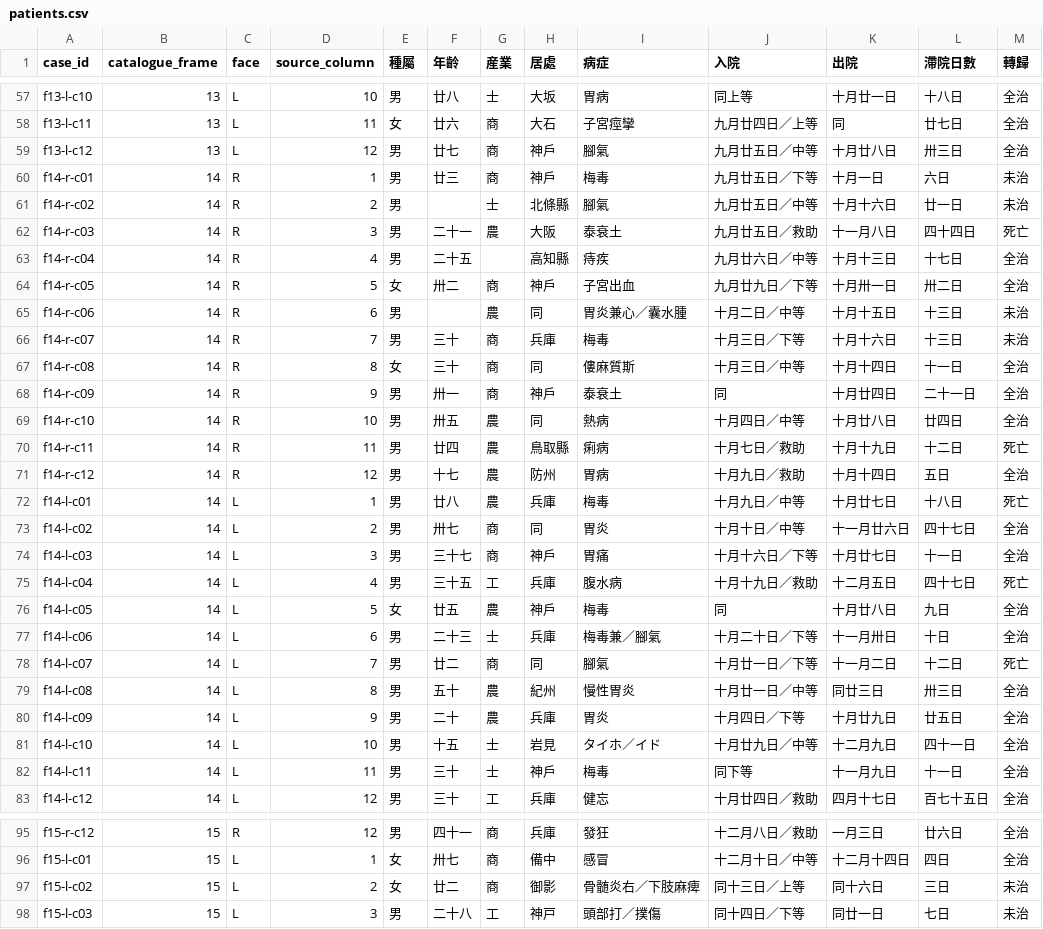
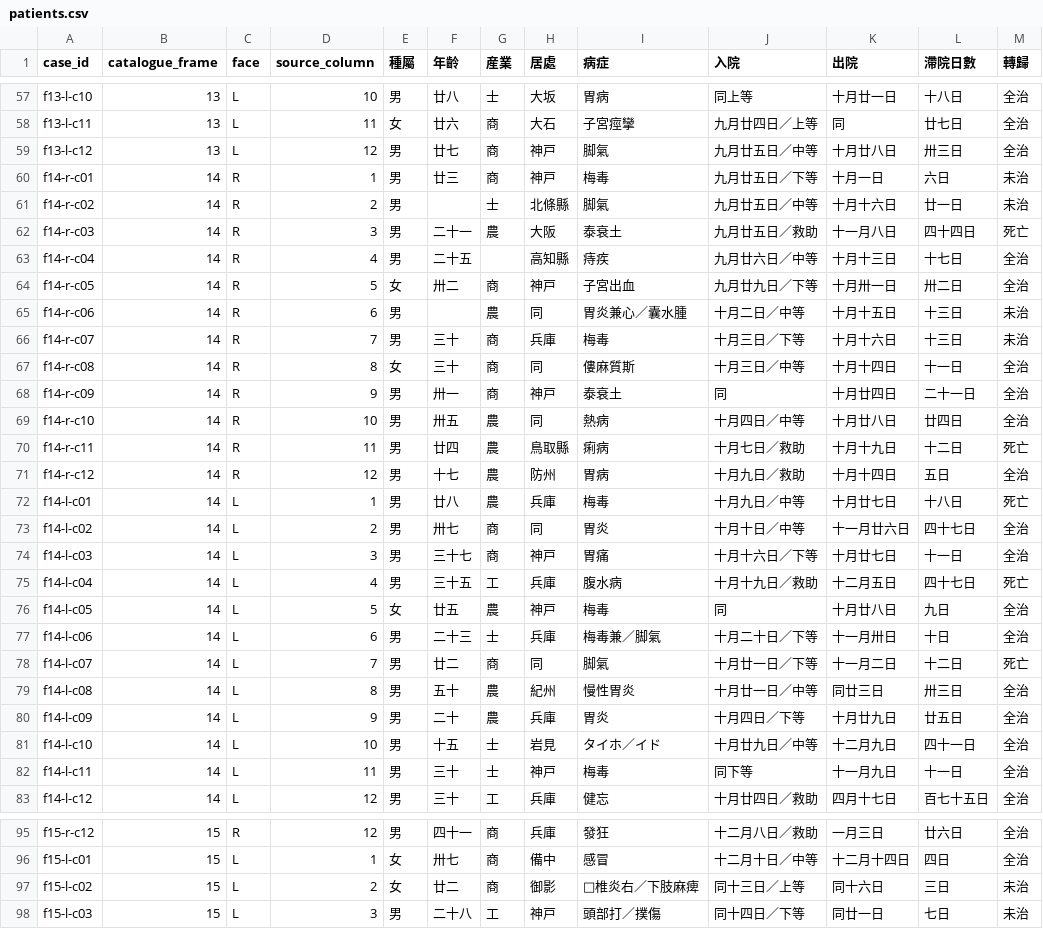
Before and after one commit to poplolioi11/kobe-0100399104-hyogo-inpatient-register, a CSV file: patients.csv, drawn as a sheet; only a part is shown, gaps mark what is left out; the diff covers the shown part only.

```diff
--- a/patients.csv
+++ b/patients.csv
@@ -58,8 +58,8 @@ f13-l-c10,13,L,10,男,廿八,士,大坂,胃病,同上等,十月廿一日,十八
 f13-l-c11,13,L,11,女,廿六,商,大石,子宮痙攣,九月廿四日／上等,同,廿七日,全治
-f13-l-c12,13,L,12,男,廿七,商,神戶,腳氣,九月廿五日／中等,十月廿八日,卅三日,全治
-f14-r-c01,14,R,1,男,廿三,商,神戶,梅毒,九月廿五日／下等,十月一日,六日,未治
-f14-r-c02,14,R,2,男,,士,北條縣,腳氣,九月廿五日／中等,十月十六日,廿一日,未治
+f13-l-c12,13,L,12,男,廿七,商,神戸,脚氣,九月廿五日／中等,十月廿八日,卅三日,全治
+f14-r-c01,14,R,1,男,廿三,商,神戸,梅毒,九月廿五日／下等,十月一日,六日,未治
+f14-r-c02,14,R,2,男,,士,北條縣,脚氣,九月廿五日／中等,十月十六日,廿一日,未治
 f14-r-c03,14,R,3,男,二十一,農,大阪,泰衰土,九月廿五日／救助,十一月八日,四十四日,死亡
 f14-r-c04,14,R,4,男,二十五,,高知縣,痔疾,九月廿六日／中等,十月十三日,十七日,全治
-f14-r-c05,14,R,5,女,卅二,商,神戶,子宮出血,九月廿九日／下等,十月卅一日,卅二日,全治
+f14-r-c05,14,R,5,女,卅二,商,神戸,子宮出血,九月廿九日／下等,十月卅一日,卅二日,全治
 f14-r-c06,14,R,6,男,,農,同,胃炎兼心／囊水腫,十月二日／中等,十月十五日,十三日,未治
@@ -67,3 +67,3 @@ f14-r-c07,14,R,7,男,三十,商,兵庫,梅毒,十月三日／下等,十月十六
 f14-r-c08,14,R,8,女,三十,商,同,僂麻質斯,十月三日／中等,十月十四日,十一日,全治
-f14-r-c09,14,R,9,男,卅一,商,神戶,泰衰土,同,十月廿四日,二十一日,全治
+f14-r-c09,14,R,9,男,卅一,商,神戸,泰衰土,同,十月廿四日,二十一日,全治
 f14-r-c10,14,R,10,男,卅五,農,同,熱病,十月四日／中等,十月廿八日,廿四日,全治
@@ -73,7 +73,7 @@ f14-l-c01,14,L,1,男,廿八,農,兵庫,梅毒,十月九日／中等,十月廿七
 f14-l-c02,14,L,2,男,卅七,商,同,胃炎,十月十日／中等,十一月廿六日,四十七日,全治
-f14-l-c03,14,L,3,男,三十七,商,神戶,胃痛,十月十六日／下等,十月廿七日,十一日,全治
+f14-l-c03,14,L,3,男,三十七,商,神戸,胃痛,十月十六日／下等,十月廿七日,十一日,全治
 f14-l-c04,14,L,4,男,三十五,工,兵庫,腹水病,十月十九日／救助,十二月五日,四十七日,死亡
-f14-l-c05,14,L,5,女,廿五,農,神戶,梅毒,同,十月廿八日,九日,全治
-f14-l-c06,14,L,6,男,二十三,士,兵庫,梅毒兼／腳氣,十月二十日／下等,十一月卅日,十日,全治
-f14-l-c07,14,L,7,男,廿二,商,同,腳氣,十月廿一日／下等,十一月二日,十二日,死亡
+f14-l-c05,14,L,5,女,廿五,農,神戸,梅毒,同,十月廿八日,九日,全治
+f14-l-c06,14,L,6,男,二十三,士,兵庫,梅毒兼／脚氣,十月二十日／下等,十一月卅日,十日,全治
+f14-l-c07,14,L,7,男,廿二,商,同,脚氣,十月廿一日／下等,十一月二日,十二日,死亡
 f14-l-c08,14,L,8,男,五十,農,紀州,慢性胃炎,十月廿一日／中等,同廿三日,卅三日,全治
@@ -81,3 +81,3 @@ f14-l-c09,14,L,9,男,二十,農,兵庫,胃炎,十月四日／下等,十月廿九
 f14-l-c10,14,L,10,男,十五,士,岩見,タイホ／イド,十月廿九日／中等,十二月九日,四十一日,全治
-f14-l-c11,14,L,11,男,三十,士,神戶,梅毒,同下等,十一月九日,十一日,全治
+f14-l-c11,14,L,11,男,三十,士,神戸,梅毒,同下等,十一月九日,十一日,全治
 f14-l-c12,14,L,12,男,三十,工,兵庫,健忘,十月廿四日／救助,四月十七日,百七十五日,全治
@@ -96,3 +96,3 @@ f15-r-c12,15,R,12,男,四十一,商,兵庫,發狂,十二月八日／救助,一
 f15-l-c01,15,L,1,女,卅七,商,備中,感冒,十二月十日／中等,十二月十四日,四日,全治
-f15-l-c02,15,L,2,女,廿二,商,御影,骨髄炎右／下肢麻痺,同十三日／上等,同十六日,三日,未治
+f15-l-c02,15,L,2,女,廿二,商,御影,□椎炎右／下肢麻痺,同十三日／上等,同十六日,三日,未治
 f15-l-c03,15,L,3,男,二十八,工,神戸,頭部打／撲傷,同十四日／下等,同廿一日,七日,未治
```
Also changed, not shown: 41 edited cells elsewhere in this file, 11 other files.
